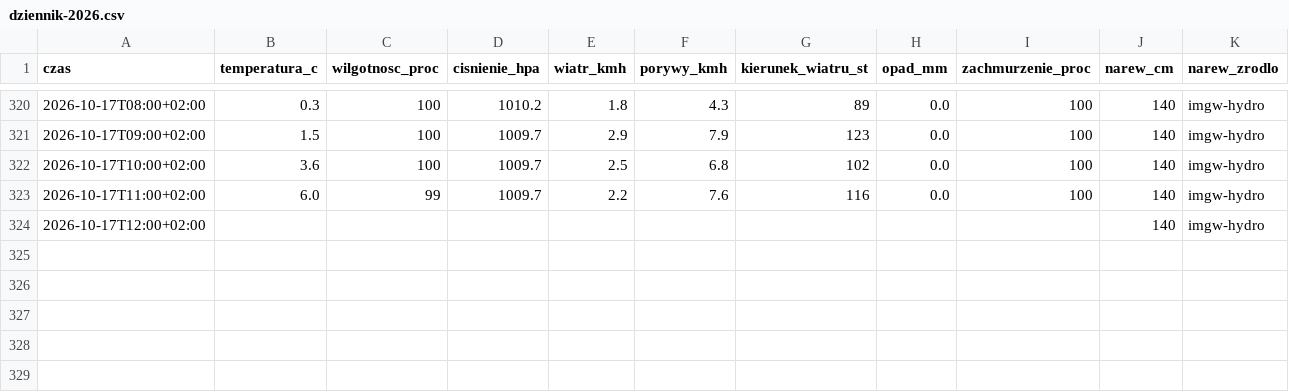
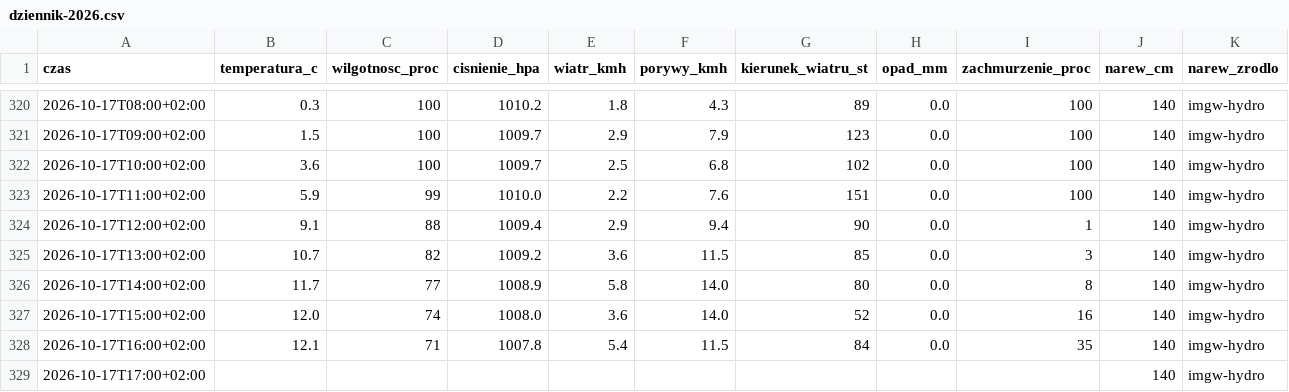
Before and after one commit to arturwyrzykowski/pogoda-tv, a CSV file: data/dziennik-2026.csv, drawn as a sheet; only a part is shown, gaps mark what is left out.

```diff
--- a/data/dziennik-2026.csv
+++ b/data/dziennik-2026.csv
@@ -322,3 +322,8 @@ czas,temperatura_c,wilgotnosc_proc,cisnienie_hpa,wiatr_kmh,porywy_kmh,kierunek_w
 2026-10-17T10:00+02:00,3.6,100,1009.7,2.5,6.8,102,0.0,100,140,imgw-hydro
-2026-10-17T11:00+02:00,6.0,99,1009.7,2.2,7.6,116,0.0,100,140,imgw-hydro
-2026-10-17T12:00+02:00,,,,,,,,,140,imgw-hydro
+2026-10-17T11:00+02:00,5.9,99,1010.0,2.2,7.6,151,0.0,100,140,imgw-hydro
+2026-10-17T12:00+02:00,9.1,88,1009.4,2.9,9.4,90,0.0,1,140,imgw-hydro
+2026-10-17T13:00+02:00,10.7,82,1009.2,3.6,11.5,85,0.0,3,140,imgw-hydro
+2026-10-17T14:00+02:00,11.7,77,1008.9,5.8,14.0,80,0.0,8,140,imgw-hydro
+2026-10-17T15:00+02:00,12.0,74,1008.0,3.6,14.0,52,0.0,16,140,imgw-hydro
+2026-10-17T16:00+02:00,12.1,71,1007.8,5.4,11.5,84,0.0,35,140,imgw-hydro
+2026-10-17T17:00+02:00,,,,,,,,,140,imgw-hydro
```
Also changed, not shown: 1 other file.
